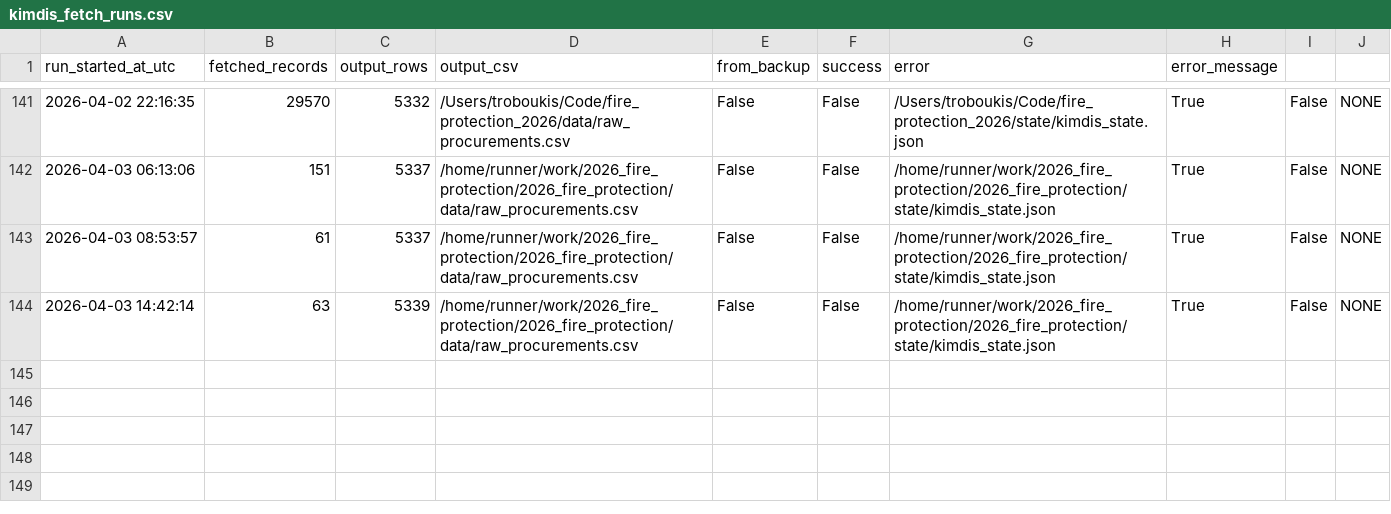
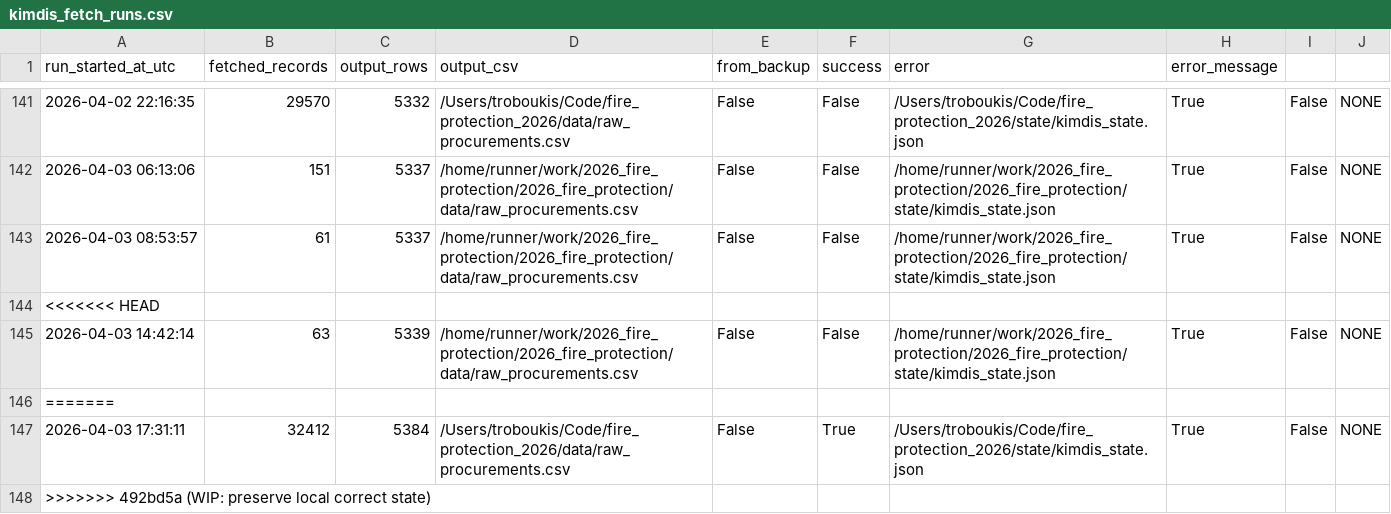
Before and after one commit to troboukis/2026_fire_protection, a CSV file: logs/kimdis_fetch_runs.csv, drawn as a sheet; only a part is shown, gaps mark what is left out; the diff names each change by its address in the sheet, - before the commit and + after, or states it on an @@ line.

Commit message:
chore: auto-commit local changes before fetch sync

```diff
--- a/logs/kimdis_fetch_runs.csv
+++ b/logs/kimdis_fetch_runs.csv
+row 144: <<<<<<< HEAD
+row 146: =======
+row 147: 2026-04-03 17:31:11 | 32412 | 5384 | /Users/troboukis/Code/fire_protection_2026/data/raw_procurements.csv | False | True | /Users/troboukis/Code/fire_protection_2026/state/kimdis_state.json | True | False | NONE
+row 148: >>>>>>> 492bd5a (WIP: preserve local correct state)
```
Also changed, not shown: 14 other files.
